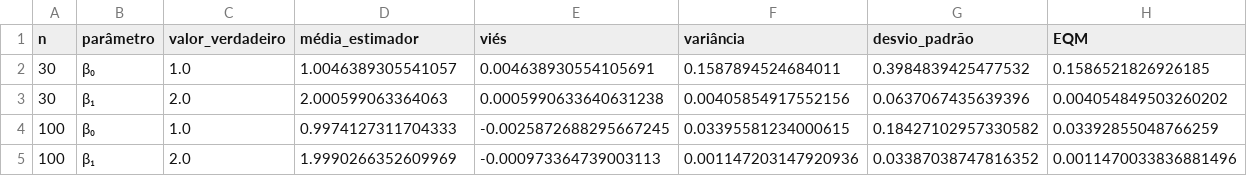
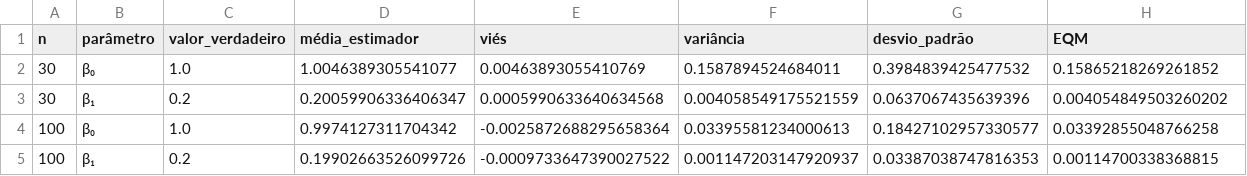
Before and after one commit to arturgarcia13/EstudoDeSimulacao, a CSV file: notebooks/cenario1_resultados/cenario1_estimation.csv, drawn as a sheet.

```diff
--- a/notebooks/cenario1_resultados/cenario1_estimation.csv
+++ b/notebooks/cenario1_resultados/cenario1_estimation.csv
@@ -1,5 +1,5 @@
 n,parâmetro,valor_verdadeiro,média_estimador,viés,variância,desvio_padrão,EQM
-30,β₀,1.0,1.0046389305541057,0.004638930554105691,0.1587894524684011,0.3984839425477532,0.1586521826926185
-30,β₁,2.0,2.000599063364063,0.0005990633640631238,0.00405854917552156,0.0637067435639396,0.004054849503260202
-100,β₀,1.0,0.9974127311704333,-0.0025872688295667245,0.03395581234000615,0.18427102957330582,0.03392855048766259
-100,β₁,2.0,1.9990266352609969,-0.000973364739003113,0.001147203147920936,0.03387038747816352,0.0011470033836881496
+30,β₀,1.0,1.0046389305541077,0.00463893055410769,0.1587894524684011,0.3984839425477532,0.15865218269261852
+30,β₁,0.2,0.20059906336406347,0.0005990633640634568,0.004058549175521559,0.0637067435639396,0.004054849503260202
+100,β₀,1.0,0.9974127311704342,-0.0025872688295658364,0.03395581234000613,0.18427102957330577,0.03392855048766258
+100,β₁,0.2,0.19902663526099726,-0.0009733647390027522,0.001147203147920937,0.03387038747816353,0.00114700338368815
```
Also changed, not shown: notebooks/cenario1_resultados/cenario1_tests.csv, notebooks/cenario2_resultados/cenario2_estimation.csv, 35 other files.
